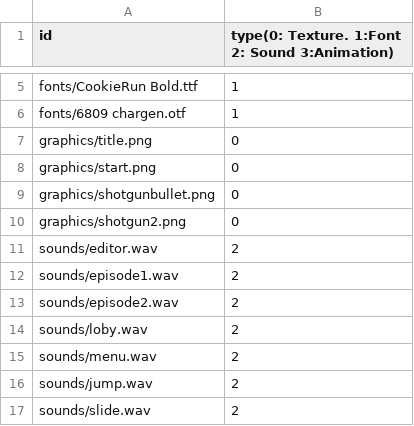
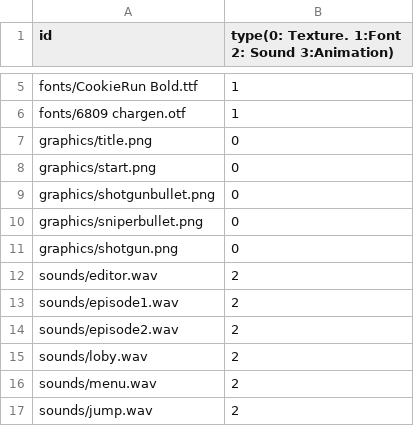
Before and after one commit to sesbat/Titanic, a CSV file: Island-bin/config/resources.csv, drawn as a sheet; only a part is shown, gaps mark what is left out; the shorter side is filled out with more unchanged rows.

Commit message:
총종류 약식(rifle,sniper) + 우클릭 총모드변환 +  총별 스탯 약식 (데미지, 사거리 등)

```diff
--- a/Island-bin/config/resources.csv
+++ b/Island-bin/config/resources.csv
@@ -9,3 +9,4 @@ graphics/start.png,0
 graphics/shotgunbullet.png,0
-graphics/shotgun2.png,0
+graphics/sniperbullet.png,0
+graphics/shotgun.png,0
 sounds/editor.wav,2
```
Also changed, not shown: 12 other files.
